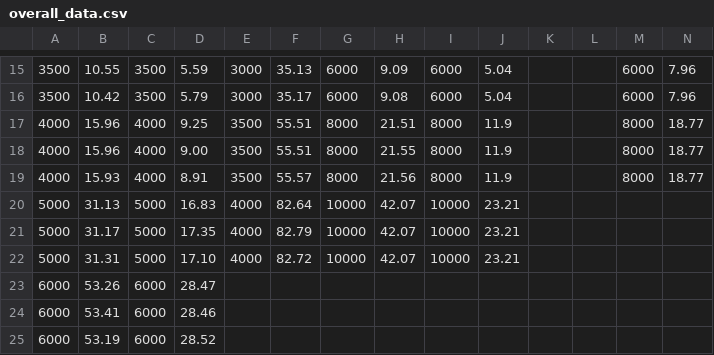
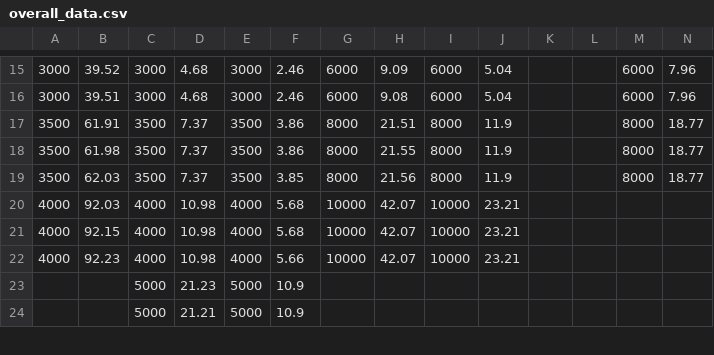
Before and after one commit to lanl/MATAR, a CSV file: examples/watt-graph/results/overall_data.csv, drawn as a sheet; only a part is shown, gaps mark what is left out; removed rows and columns are numbered as before the commit, all else as after; the diff covers the shown part only; the diff names each change by its address in the sheet, - before the commit and + after, or states it on an @@ line.

```diff
--- a/examples/watt-graph/results/overall_data.csv
+++ b/examples/watt-graph/results/overall_data.csv
-A15:A16: 3500
+A15:A16: 3000
-B15: 10.55
+B15: 39.52
-C15:C16: 3500
+C15:C16: 3000
-D15: 5.59
+D15: 4.68
-F15: 35.13
+F15: 2.46
-B16: 10.42
+B16: 39.51
-D16: 5.79
+D16: 4.68
-F16: 35.17
+F16: 2.46
-A17:A19: 4000
+A17:A19: 3500
-B17: 15.96
+B17: 61.91
-C17:C19: 4000
+C17:C19: 3500
-D17: 9.25
+D17: 7.37
-F17:F18: 55.51
+F17:F18: 3.86
-B18: 15.96
+B18: 61.98
-D18: 9.00
+D18: 7.37
-B19: 15.93
+B19: 62.03
-D19: 8.91
+D19: 7.37
-F19: 55.57
+F19: 3.85
-A20:A22: 5000
+A20:A22: 4000
-B20: 31.13
+B20: 92.03
-C20:C22: 5000
+C20:C22: 4000
-D20: 16.83
+D20: 10.98
-F20: 82.64
+F20: 5.68
-B21: 31.17
+B21: 92.15
-D21: 17.35
+D21: 10.98
-F21: 82.79
+F21: 5.68
-B22: 31.31
+B22: 92.23
-D22: 17.10
+D22: 10.98
-F22: 82.72
+F22: 5.66
-row 23: 6000 | 53.26 | 6000 | 28.47
-row 24: 6000 | 53.41 | 6000 | 28.46
-row 25: 6000 | 53.19 | 6000 | 28.52
+row 23:  |  | 5000 | 21.23 | 5000 | 10.9
+row 24:  |  | 5000 | 21.21 | 5000 | 10.9
```
Also changed, not shown: 4 added rows and 47 edited cells elsewhere in this file.
